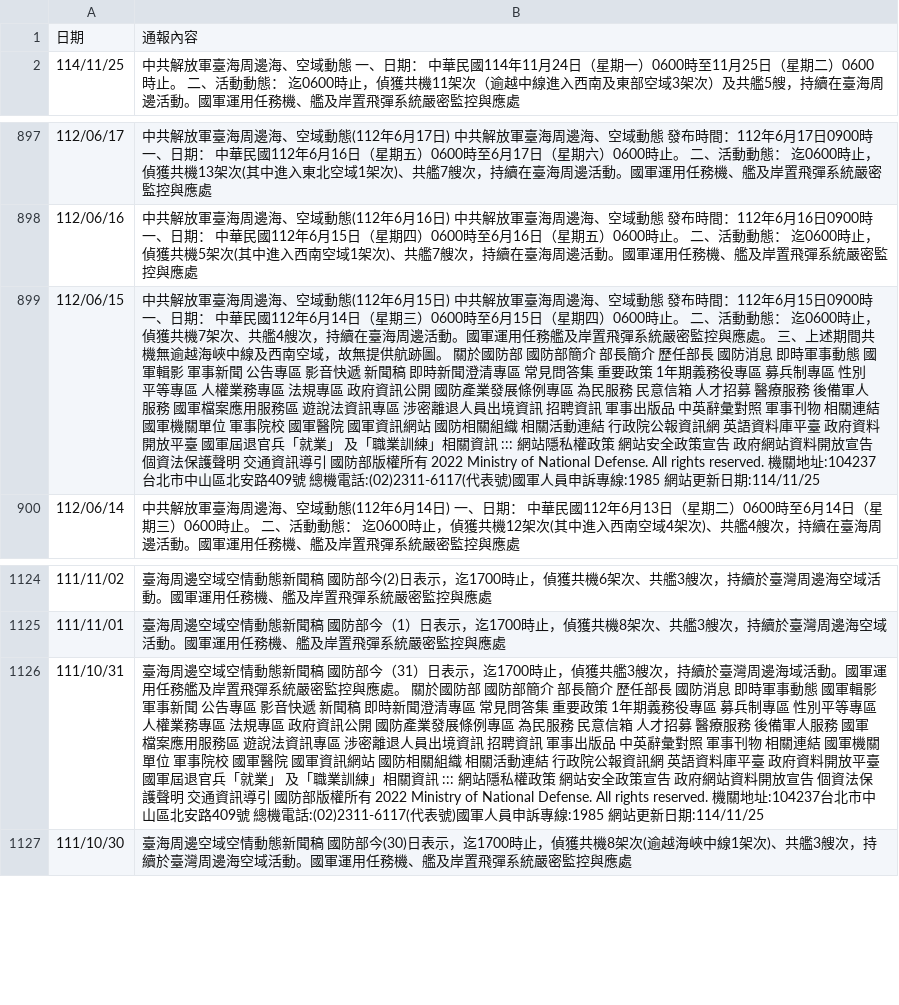
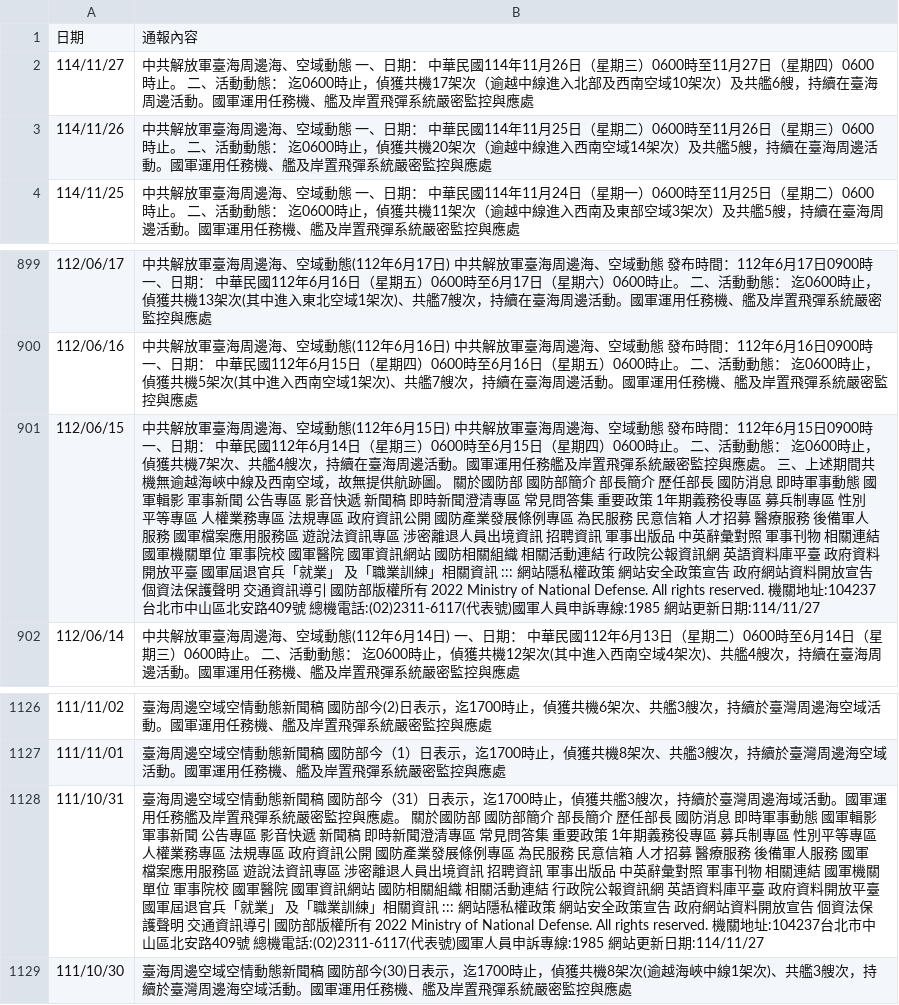
Before and after one commit to viviankoko/mnd_crawler, a CSV file: pla_daily_clean_full.csv, drawn as a sheet; only a part is shown, gaps mark what is left out; addresses are those after the commit; the diff names each change by its address in the sheet, - before the commit and + after, or states it on an @@ line.

```diff
--- a/pla_daily_clean_full.csv
+++ b/pla_daily_clean_full.csv
+row 2: 114/11/27 | 中共解放軍臺海周邊海、空域動態 一、日期： 中華民國114年11月26日（星期三）0600時至11月27日（星期四）0600時止。 二、活動動態： 迄0600時止，偵獲共機17架次（逾越中線進入北部及西南空域10架次）及共艦6艘，持續在臺海周邊活動。國軍運用任務機、艦及岸置飛彈系統嚴密監控與應處
+row 3: 114/11/26 | 中共解放軍臺海周邊海、空域動態 一、日期： 中華民國114年11月25日（星期二）0600時至11月26日（星期三）0600時止。 二、活動動態： 迄0600時止，偵獲共機20架次（逾越中線進入西南空域14架次）及共艦5艘，持續在臺海周邊活動。國軍運用任務機、艦及岸置飛彈系統嚴密監控與應處
-B901: …更新日期:114/11/25
+B901: …更新日期:114/11/27
-B1128: …更新日期:114/11/25
+B1128: …更新日期:114/11/27
```
